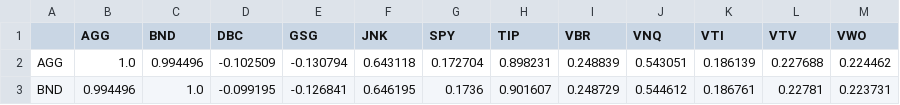
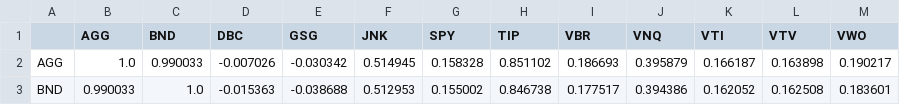
Before and after one commit to quantsummaries/sport, a CSV file: data/etf_corr_matrix.csv, drawn as a sheet; only a part is shown; the diff covers the shown part only.

```diff
--- a/data/etf_corr_matrix.csv
+++ b/data/etf_corr_matrix.csv
@@ -1,3 +1,3 @@
 ,AGG,BND,DBC,GSG,JNK,SPY,TIP,VBR,VNQ,VTI,VTV,VWO
-AGG,1.0,0.994496,-0.102509,-0.130794,0.643118,0.172704,0.898231,0.248839,0.543051,0.186139,0.227688,0.224462
-BND,0.994496,1.0,-0.099195,-0.126841,0.646195,0.1736,0.901607,0.248729,0.544612,0.186761,0.22781,0.223731
+AGG,1.0,0.990033,-0.007026,-0.030342,0.514945,0.158328,0.851102,0.186693,0.395879,0.166187,0.163898,0.190217
+BND,0.990033,1.0,-0.015363,-0.038688,0.512953,0.155002,0.846738,0.177517,0.394386,0.162052,0.162508,0.183601
```
Also changed, not shown: 110 edited cells elsewhere in this file, data/etf_covar_matrix.csv, 15 other files.
